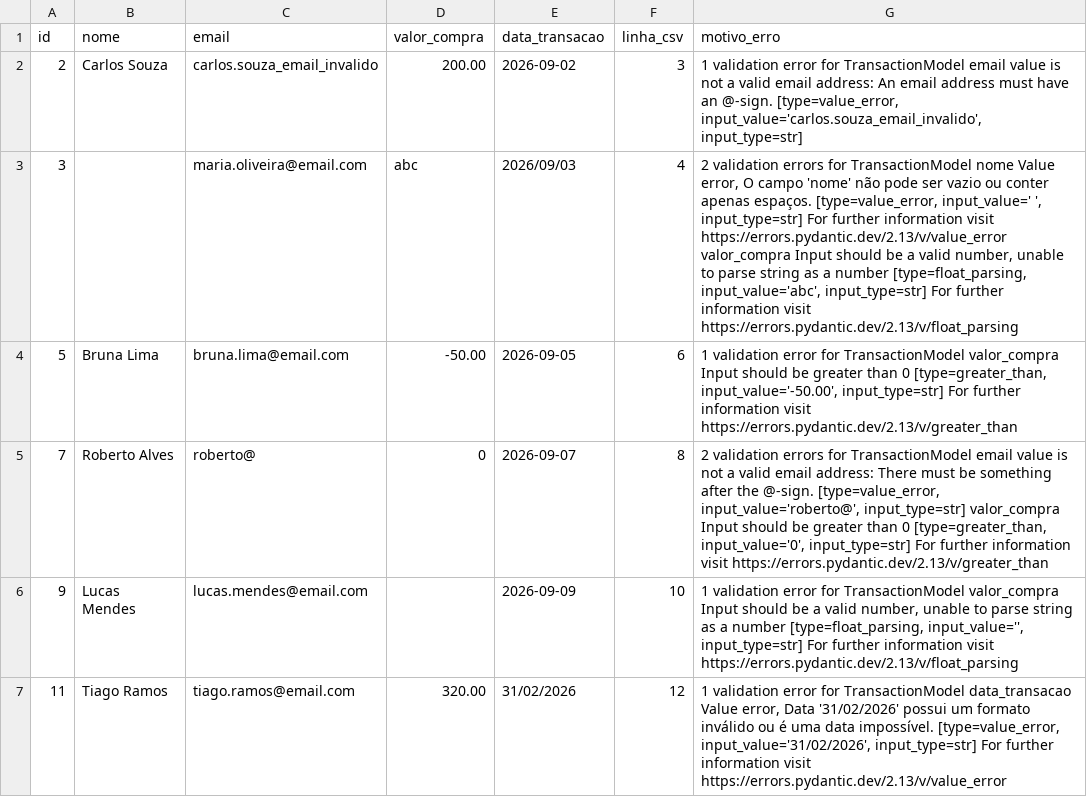
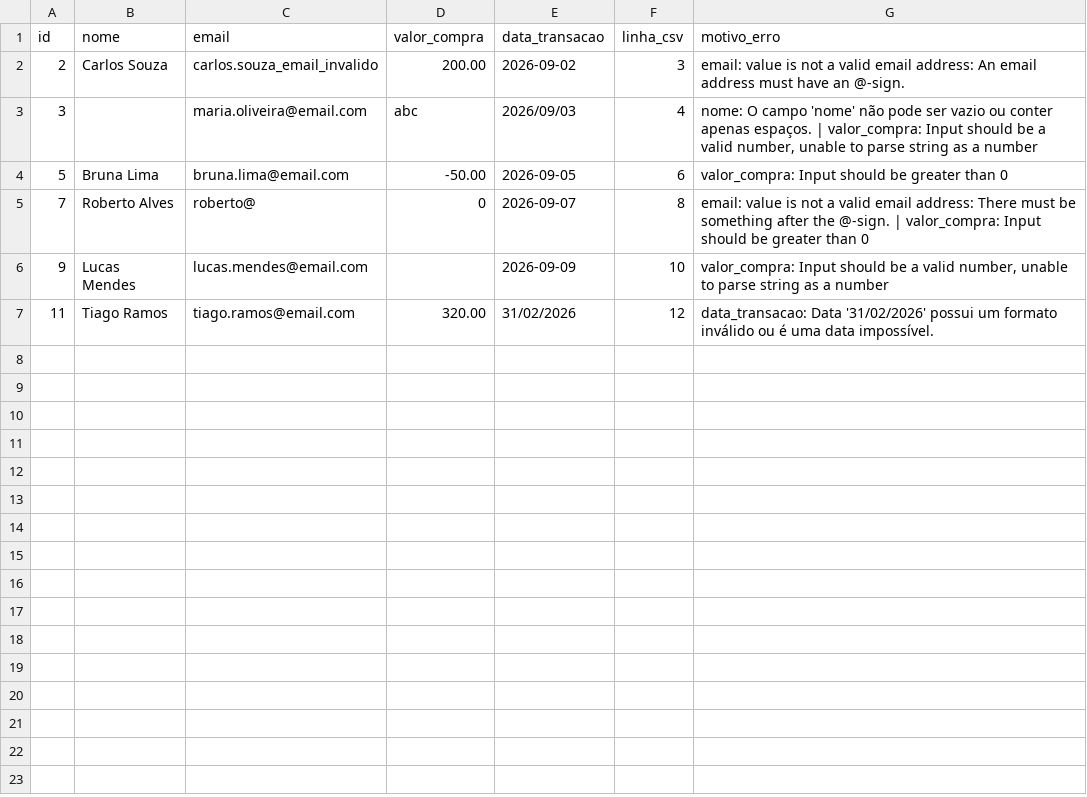
Before and after one commit to evertonhenriquealves/csv-cleaner-validator, a CSV file: data/error_report.csv, drawn as a sheet.

```diff
--- a/data/error_report.csv
+++ b/data/error_report.csv
@@ -1,7 +1,7 @@
 id,nome,email,valor_compra,data_transacao,linha_csv,motivo_erro
-2,Carlos Souza,carlos.souza_email_invalido,200.00,2026-09-02,3,"1 validation error for TransactionModel email   value is not a valid email address: An email address must have an @-sign. [type=value_error, input_value='carlos.souza_email_invalido', input_type=str]"
-3,  ,maria.oliveira@email.com,abc,2026/09/03,4,"2 validation errors for TransactionModel nome   Value error, O campo 'nome' não pode ser vazio ou conter apenas espaços. [type=value_error, input_value='  ', input_type=str]     For further information visit https://errors.pydantic.dev/2.13/v/value_error valor_compra   Input should be a valid number, unable to parse string as a number [type=float_parsing, input_value='abc', input_type=str]     For further information visit https://errors.pydantic.dev/2.13/v/float_parsing"
-5,Bruna Lima,bruna.lima@email.com,-50.00,2026-09-05,6,"1 validation error for TransactionModel valor_compra   Input should be greater than 0 [type=greater_than, input_value='-50.00', input_type=str]     For further information visit https://errors.pydantic.dev/2.13/v/greater_than"
-7,Roberto Alves,roberto@,0,2026-09-07,8,"2 validation errors for TransactionModel email   value is not a valid email address: There must be something after the @-sign. [type=value_error, input_value='roberto@', input_type=str] valor_compra   Input should be greater than 0 [type=greater_than, input_value='0', input_type=str]     For further information visit https://errors.pydantic.dev/2.13/v/greater_than"
-9,Lucas Mendes,lucas.mendes@email.com,,2026-09-09,10,"1 validation error for TransactionModel valor_compra   Input should be a valid number, unable to parse string as a number [type=float_parsing, input_value='', input_type=str]     For further information visit https://errors.pydantic.dev/2.13/v/float_parsing"
-11,Tiago Ramos,tiago.ramos@email.com,320.00,31/02/2026,12,"1 validation error for TransactionModel data_transacao   Value error, Data '31/02/2026' possui um formato inválido ou é uma data impossível. [type=value_error, input_value='31/02/2026', input_type=str]     For further information visit https://errors.pydantic.dev/2.13/v/value_error"
+2,Carlos Souza,carlos.souza_email_invalido,200.00,2026-09-02,3,email: value is not a valid email address: An email address must have an @-sign.
+3,  ,maria.oliveira@email.com,abc,2026/09/03,4,"nome: O campo 'nome' não pode ser vazio ou conter apenas espaços. | valor_compra: Input should be a valid number, unable to parse string as a number"
+5,Bruna Lima,bruna.lima@email.com,-50.00,2026-09-05,6,valor_compra: Input should be greater than 0
+7,Roberto Alves,roberto@,0,2026-09-07,8,email: value is not a valid email address: There must be something after the @-sign. | valor_compra: Input should be greater than 0
+9,Lucas Mendes,lucas.mendes@email.com,,2026-09-09,10,"valor_compra: Input should be a valid number, unable to parse string as a number"
+11,Tiago Ramos,tiago.ramos@email.com,320.00,31/02/2026,12,data_transacao: Data '31/02/2026' possui um formato inválido ou é uma data impossível.
```
Also changed, not shown: 2 other files.
